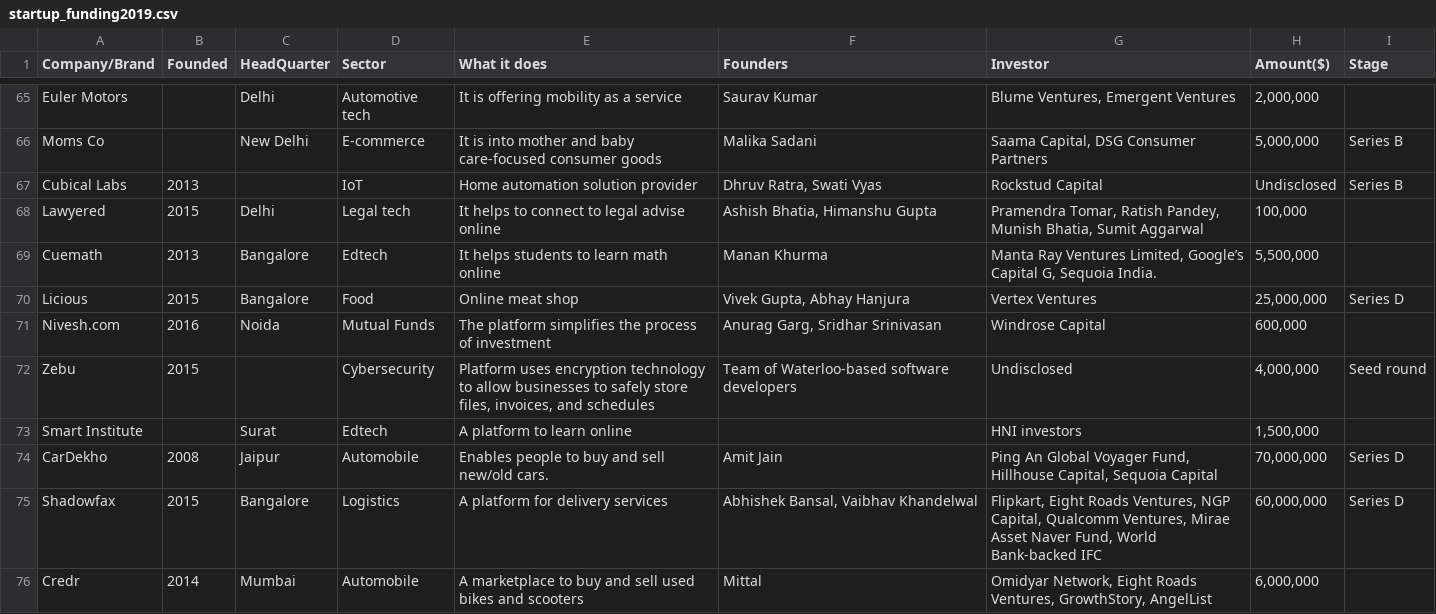
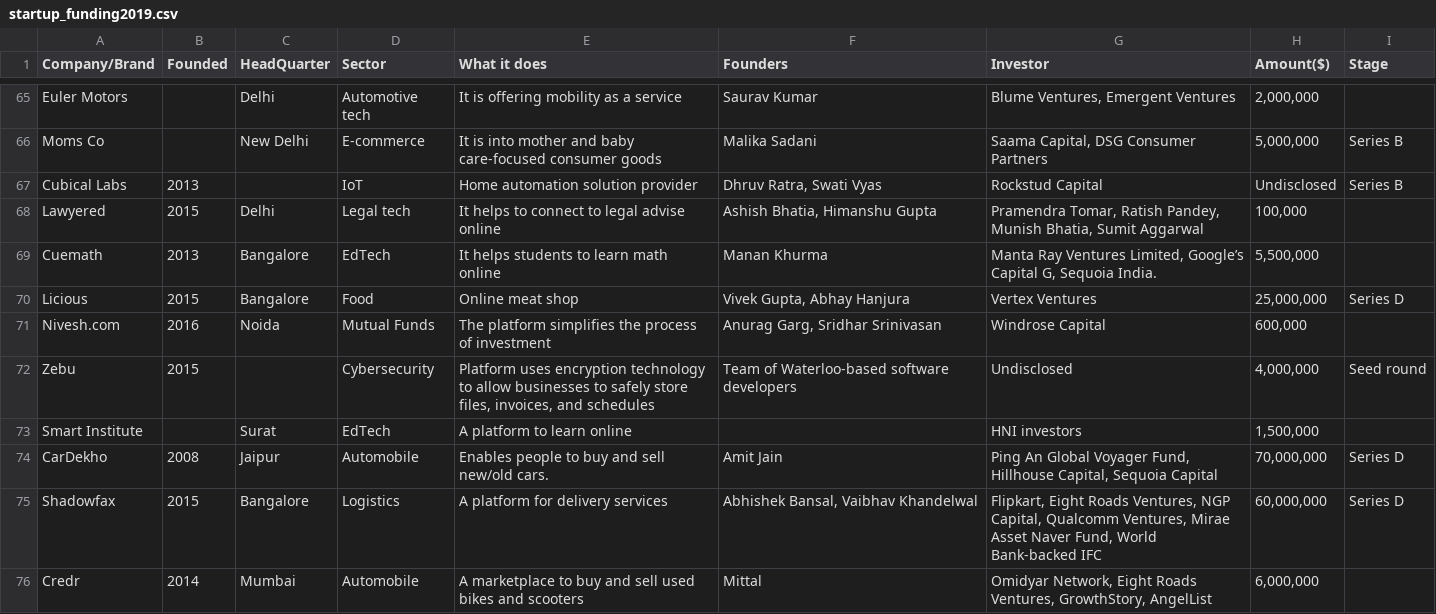
Before and after one commit to Nakkungu/LP1, a CSV file: startup_funding2019.csv, drawn as a sheet; only a part is shown, gaps mark what is left out; the diff covers the shown part only.

```diff
--- a/startup_funding2019.csv
+++ b/startup_funding2019.csv
@@ -68,3 +68,3 @@ Cubical Labs,2013,,IoT,Home automation solution provider,"Dhruv Ratra, Swati Vya
 Lawyered,2015,Delhi,Legal tech,It helps to connect to legal advise online,"Ashish Bhatia, Himanshu Gupta","Pramendra Tomar, Ratish Pandey, Munish Bhatia, Sumit Aggarwal","100,000",
-Cuemath,2013,Bangalore,Edtech,It helps students to learn math online,Manan Khurma,"Manta Ray Ventures Limited, Google’s Capital G, Sequoia India.","5,500,000",
+Cuemath,2013,Bangalore,EdTech,It helps students to learn math online,Manan Khurma,"Manta Ray Ventures Limited, Google’s Capital G, Sequoia India.","5,500,000",
 Licious,2015,Bangalore,Food,Online meat shop,"Vivek Gupta, Abhay Hanjura",Vertex Ventures,"25,000,000",Series D
@@ -72,3 +72,3 @@ Nivesh.com,2016,Noida,Mutual Funds,The platform simplifies the process of invest
 Zebu,2015,,Cybersecurity,"Platform uses encryption technology to allow businesses to safely store files, invoices, and schedules",Team of Waterloo-based software developers,Undisclosed,"4,000,000",Seed round
-Smart Institute,,Surat,Edtech,A platform to learn online,,HNI investors,"1,500,000",
+Smart Institute,,Surat,EdTech,A platform to learn online,,HNI investors,"1,500,000",
 CarDekho,2008,Jaipur,Automobile,Enables people to buy and sell new/old cars.,Amit Jain,"Ping An Global Voyager Fund, Hillhouse Capital, Sequoia Capital","70,000,000",Series D
```
Also changed, not shown: 11 edited cells elsewhere in this file, startup_funding2018.csv, 1 other file.
